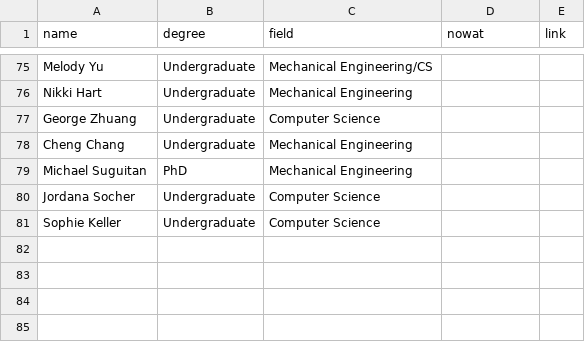
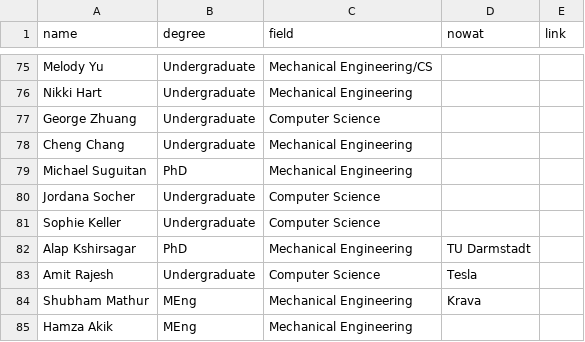
Before and after one commit to hrc2/hrc2.github.io, a CSV file: _data/alums.csv, drawn as a sheet; only a part is shown, gaps mark what is left out; the diff names each change by its address in the sheet, - before the commit and + after, or states it on an @@ line.

Commit message:
updating alums

```diff
--- a/_data/alums.csv
+++ b/_data/alums.csv
+row 82: Alap Kshirsagar | PhD | Mechanical Engineering | TU Darmstadt
+row 83: Amit Rajesh | Undergraduate | Computer Science | Tesla
+row 84: Shubham Mathur | MEng | Mechanical Engineering | Krava
+row 85: Hamza Akik | MEng | Mechanical Engineering
```
Also changed, not shown: 4 other files.
